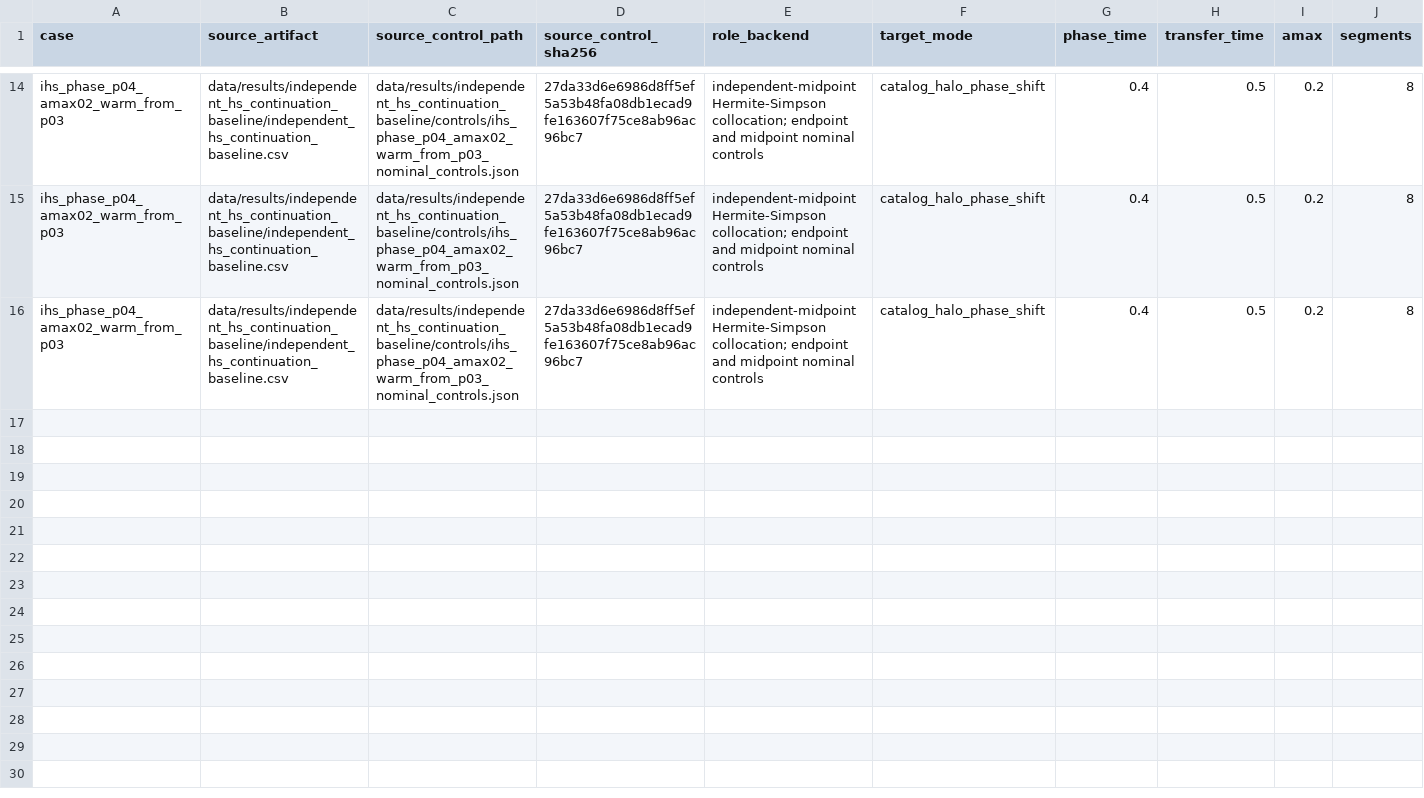
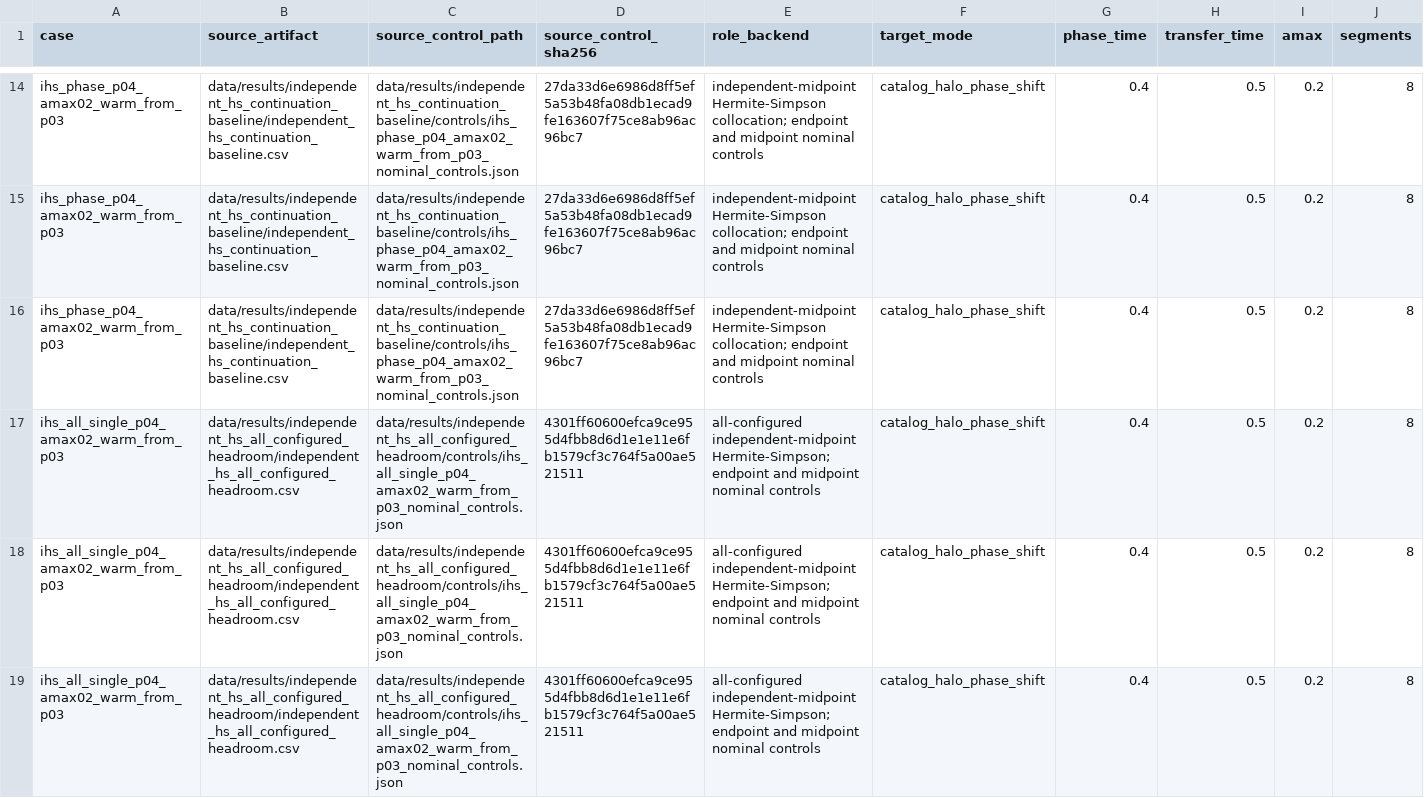
Before and after one commit to Alavi1412/quantum-low-thrust, a CSV file: data/results/replay_stress_validation/replay_stress_validation.csv, drawn as a sheet; only a part is shown, gaps mark what is left out; rows hold the shown columns only; the diff covers the shown part only; the diff names each change by its address in the sheet, - before the commit and + after, or states it on an @@ line.

Commit message:
Add submission verifier and HS replay stress evidence

```diff
--- a/data/results/replay_stress_validation/replay_stress_validation.csv
+++ b/data/results/replay_stress_validation/replay_stress_validation.csv
+row 17: ihs_all_single_p04_amax02_warm_from_p03 | data/results/independent_hs_all_configured_headroom/independent_hs_all_configured_headroom.csv | data/results/independent_hs_all_configured_headroom/controls/ihs_all_single_p04_amax02_warm_from_p03_nominal_controls.json | 4301ff60600efca9ce955d4fbb8d6d1e1e11e6fb1579cf3c764f5a00ae521511 | all-configured independent-midpoint Hermite-Simpson; endpoint and midpoint nominal controls | catalog_halo_phase_shift | 0.4 | 0.5 | 0.2 | 8
+row 18: ihs_all_single_p04_amax02_warm_from_p03 | data/results/independent_hs_all_configured_headroom/independent_hs_all_configured_headroom.csv | data/results/independent_hs_all_configured_headroom/controls/ihs_all_single_p04_amax02_warm_from_p03_nominal_controls.json | 4301ff60600efca9ce955d4fbb8d6d1e1e11e6fb1579cf3c764f5a00ae521511 | all-configured independent-midpoint Hermite-Simpson; endpoint and midpoint nominal controls | catalog_halo_phase_shift | 0.4 | 0.5 | 0.2 | 8
+row 19: ihs_all_single_p04_amax02_warm_from_p03 | data/results/independent_hs_all_configured_headroom/independent_hs_all_configured_headroom.csv | data/results/independent_hs_all_configured_headroom/controls/ihs_all_single_p04_amax02_warm_from_p03_nominal_controls.json | 4301ff60600efca9ce955d4fbb8d6d1e1e11e6fb1579cf3c764f5a00ae521511 | all-configured independent-midpoint Hermite-Simpson; endpoint and midpoint nominal controls | catalog_halo_phase_shift | 0.4 | 0.5 | 0.2 | 8
```
Also changed, not shown: 2 added rows elsewhere in this file, 14 other files.
